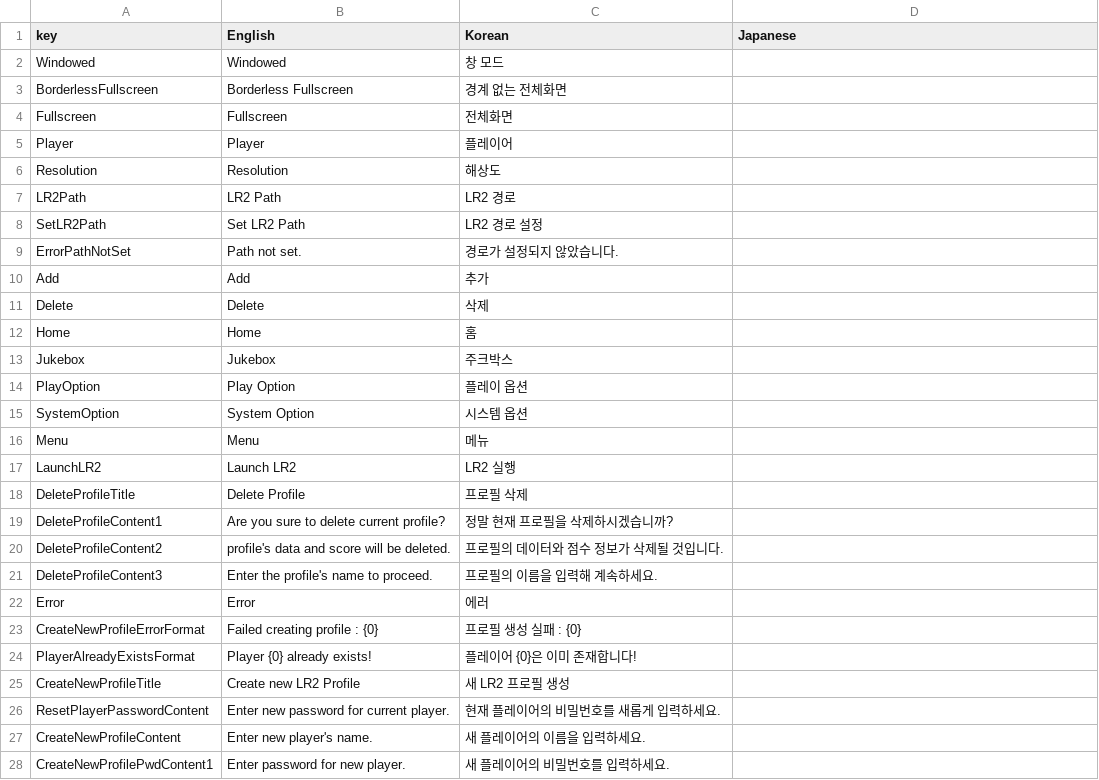
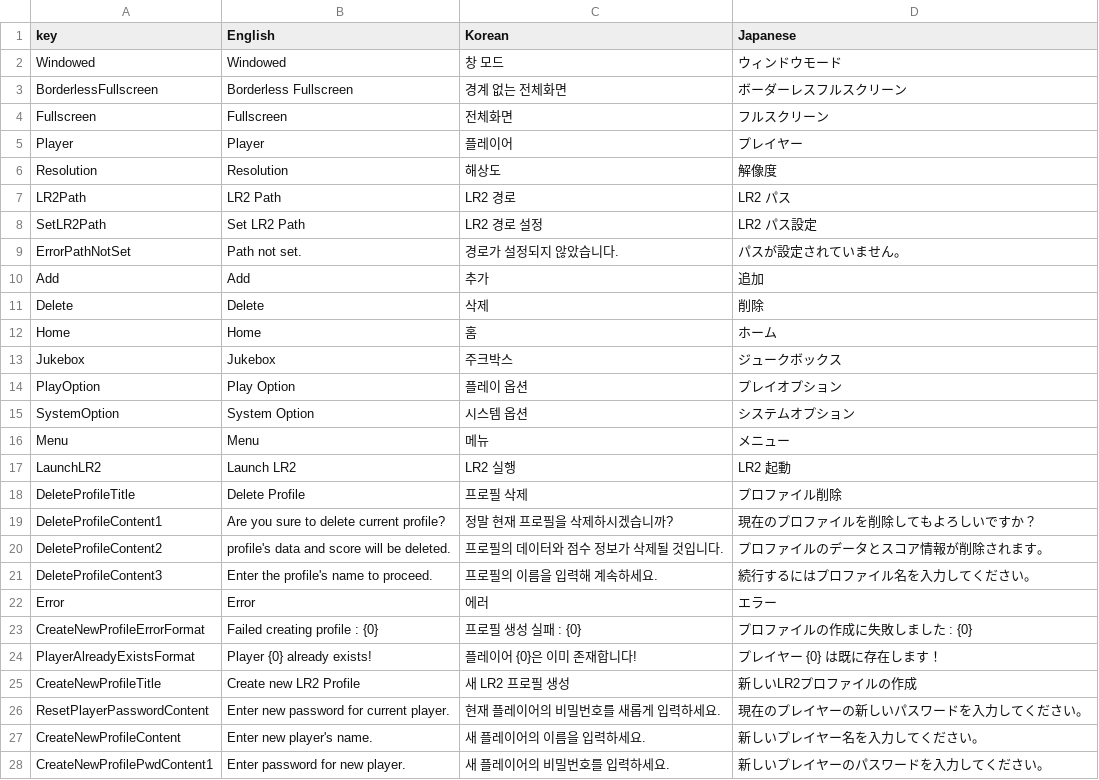
Before and after one commit to Unengine/LR2Nexus, a CSV file: Assets/localization.csv, drawn as a sheet; only a part is shown; the diff covers the shown part only.

```diff
--- a/Assets/localization.csv
+++ b/Assets/localization.csv
@@ -1,28 +1,28 @@
 "key","English","Korean","Japanese"
-"Windowed","Windowed","창 모드",
-"BorderlessFullscreen","Borderless Fullscreen","경계 없는 전체화면",
-"Fullscreen","Fullscreen","전체화면",
-"Player","Player","플레이어",
-"Resolution","Resolution","해상도",
-"LR2Path","LR2 Path","LR2 경로",
-"SetLR2Path","Set LR2 Path","LR2 경로 설정",
-"ErrorPathNotSet","Path not set.","경로가 설정되지 않았습니다.",
-"Add","Add","추가",
-"Delete","Delete","삭제",
-"Home","Home","홈",
-"Jukebox","Jukebox","주크박스",
-"PlayOption","Play Option","플레이 옵션",
-"SystemOption","System Option","시스템 옵션",
-"Menu","Menu","메뉴",
-"LaunchLR2","Launch LR2","LR2 실행",
-"DeleteProfileTitle","Delete Profile","프로필 삭제",
-"DeleteProfileContent1","Are you sure to delete current profile?","정말 현재 프로필을 삭제하시겠습니까?",
-"DeleteProfileContent2","profile's data and score will be deleted.","프로필의 데이터와 점수 정보가 삭제될 것입니다.",
-"DeleteProfileContent3","Enter the profile's name to proceed.","프로필의 이름을 입력해 계속하세요.",
-"Error","Error","에러",
-"CreateNewProfileErrorFormat","Failed creating profile : {0}","프로필 생성 실패 : {0}",
-"PlayerAlreadyExistsFormat","Player {0} already exists!","플레이어 {0}은 이미 존재합니다!",
-"CreateNewProfileTitle","Create new LR2 Profile","새 LR2 프로필 생성",
-"ResetPlayerPasswordContent","Enter new password for current player.","현재 플레이어의 비밀번호를 새롭게 입력하세요.",
-"CreateNewProfileContent","Enter new player's name.","새 플레이어의 이름을 입력하세요.",
-"CreateNewProfilePwdContent1","Enter password for new player.","새 플레이어의 비밀번호를 입력하세요.",
+"Windowed","Windowed","창 모드","ウィンドウモード"
+"BorderlessFullscreen","Borderless Fullscreen","경계 없는 전체화면","ボーダーレスフルスクリーン"
+"Fullscreen","Fullscreen","전체화면","フルスクリーン"
+"Player","Player","플레이어","プレイヤー"
+"Resolution","Resolution","해상도","解像度"
+"LR2Path","LR2 Path","LR2 경로","LR2 パス"
+"SetLR2Path","Set LR2 Path","LR2 경로 설정","LR2 パス設定"
+"ErrorPathNotSet","Path not set.","경로가 설정되지 않았습니다.","パスが設定されていません。"
+"Add","Add","추가","追加"
+"Delete","Delete","삭제","削除"
+"Home","Home","홈","ホーム"
+"Jukebox","Jukebox","주크박스","ジュークボックス"
+"PlayOption","Play Option","플레이 옵션","プレイオプション"
+"SystemOption","System Option","시스템 옵션","システムオプション"
+"Menu","Menu","메뉴","メニュー"
+"LaunchLR2","Launch LR2","LR2 실행","LR2 起動"
+"DeleteProfileTitle","Delete Profile","프로필 삭제","プロファイル削除"
+"DeleteProfileContent1","Are you sure to delete current profile?","정말 현재 프로필을 삭제하시겠습니까?","現在のプロファイルを削除してもよろしいですか？"
+"DeleteProfileContent2","profile's data and score will be deleted.","프로필의 데이터와 점수 정보가 삭제될 것입니다.","プロファイルのデータとスコア情報が削除されます。"
+"DeleteProfileContent3","Enter the profile's name to proceed.","프로필의 이름을 입력해 계속하세요.","続行するにはプロファイル名を入力してください。"
+"Error","Error","에러","エラー"
+"CreateNewProfileErrorFormat","Failed creating profile : {0}","프로필 생성 실패 : {0}","プロファイルの作成に失敗しました : {0}"
+"PlayerAlreadyExistsFormat","Player {0} already exists!","플레이어 {0}은 이미 존재합니다!","プレイヤー {0} は既に存在します！"
+"CreateNewProfileTitle","Create new LR2 Profile","새 LR2 프로필 생성","新しいLR2プロファイルの作成"
+"ResetPlayerPasswordContent","Enter new password for current player.","현재 플레이어의 비밀번호를 새롭게 입력하세요.","現在のプレイヤーの新しいパスワードを入力してください。"
+"CreateNewProfileContent","Enter new player's name.","새 플레이어의 이름을 입력하세요.","新しいプレイヤー名を入力してください。"
+"CreateNewProfilePwdContent1","Enter password for new player.","새 플레이어의 비밀번호를 입력하세요.","新しいプレイヤーのパスワードを入力してください。"
```
Also changed, not shown: 12 edited cells elsewhere in this file, 1 other file.
